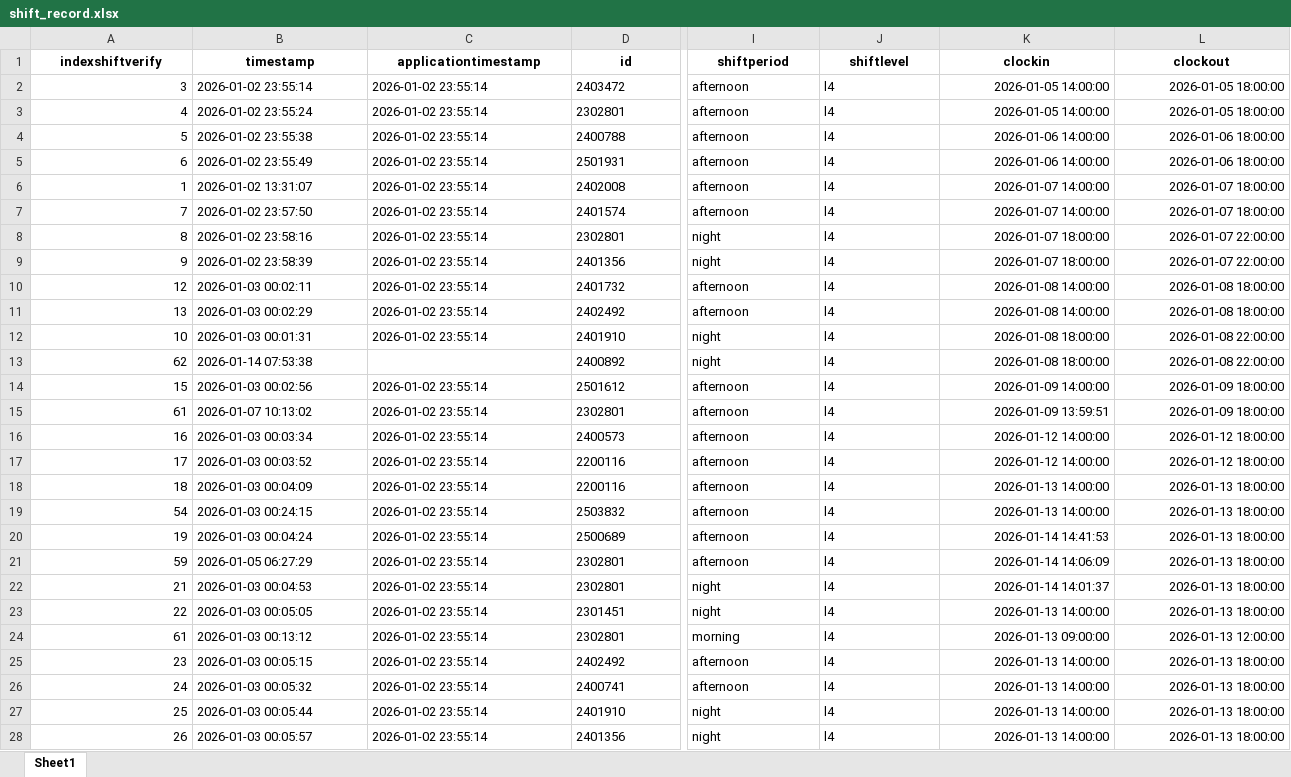
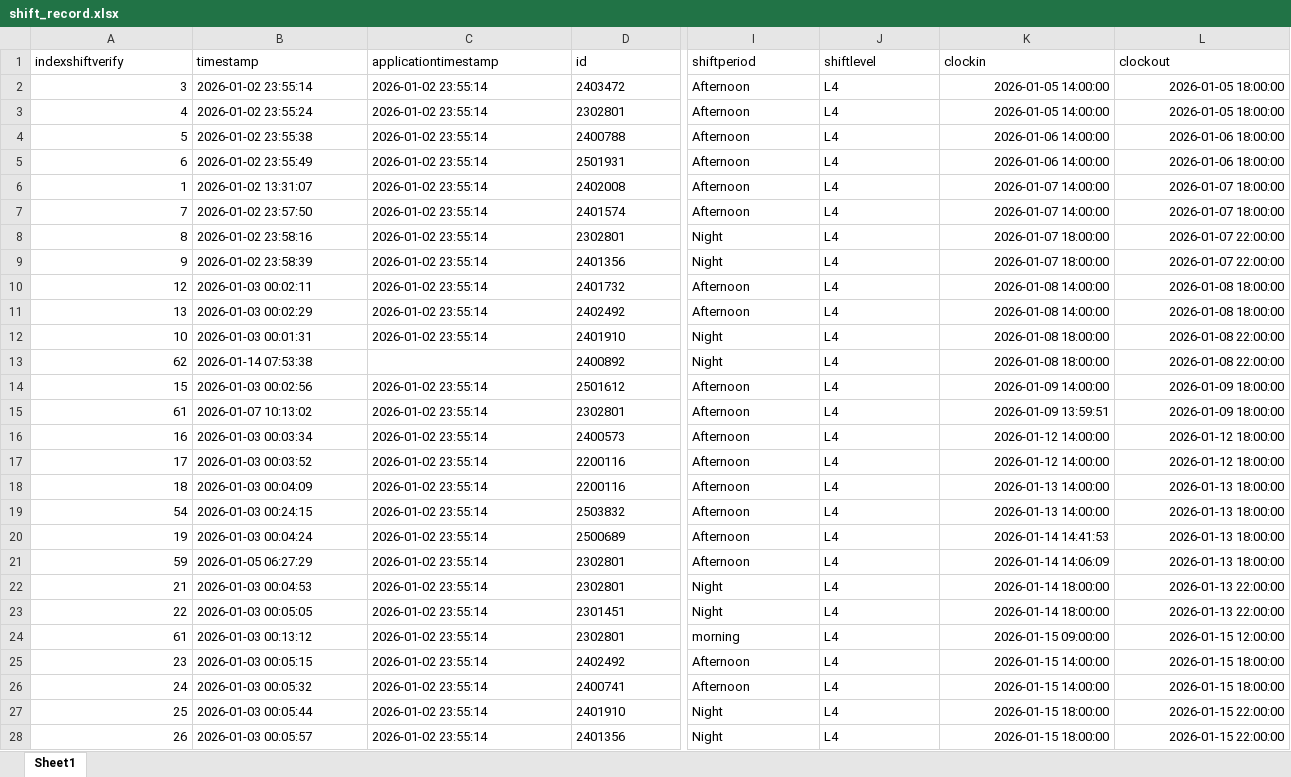
Before and after one commit to cyinggg/POD_StudentTalentWeb, an Excel workbook: data/shift_record.xlsx, sheet Sheet1, drawn as a sheet; only a part is shown, gaps mark what is left out; values as stored, in another font and other column widths than the file's, no borders; the diff covers the shown part only; the diff names each change by its address in the sheet, - before the commit and + after, or states it on an @@ line.

```diff
--- a/data/shift_record.xlsx (sheet Sheet1)
+++ b/data/shift_record.xlsx (sheet Sheet1)
@@ A1:L1 bold: on → off, alignment: center → left @@
-I2:I7 (shiftperiod): afternoon
+I2:I7 (shiftperiod): Afternoon
-J2:J28 (shiftlevel): l4
+J2:J28 (shiftlevel): L4
-I8:I9 (shiftperiod): night
+I8:I9 (shiftperiod): Night
-I10:I11 (shiftperiod): afternoon
+I10:I11 (shiftperiod): Afternoon
-I12:I13 (shiftperiod): night
+I12:I13 (shiftperiod): Night
-I14:I21 (shiftperiod): afternoon
+I14:I21 (shiftperiod): Afternoon
-I22:I23 (shiftperiod): night
+I22:I23 (shiftperiod): Night
-K22 (clockin): 2026-01-14 14:01:37
+K22 (clockin): 2026-01-14 18:00:00
-L22:L23 (clockout): 2026-01-13 18:00:00
+L22:L23 (clockout): 2026-01-13 22:00:00
-K23 (clockin): 2026-01-13 14:00:00
+K23 (clockin): 2026-01-14 18:00:00
-K24 (clockin): 2026-01-13 09:00:00
+K24 (clockin): 2026-01-15 09:00:00
-L24 (clockout): 2026-01-13 12:00:00
+L24 (clockout): 2026-01-15 12:00:00
-I25:I26 (shiftperiod): afternoon
+I25:I26 (shiftperiod): Afternoon
-K25:K26 (clockin): 2026-01-13 14:00:00
+K25:K26 (clockin): 2026-01-15 14:00:00
-L25:L26 (clockout): 2026-01-13 18:00:00
+L25:L26 (clockout): 2026-01-15 18:00:00
-I27:I28 (shiftperiod): night
+I27:I28 (shiftperiod): Night
-K27:K28 (clockin): 2026-01-13 14:00:00
+K27:K28 (clockin): 2026-01-15 18:00:00
-L27:L28 (clockout): 2026-01-13 18:00:00
+L27:L28 (clockout): 2026-01-15 22:00:00
```
Also changed, not shown: 4 added rows, 5 removed rows, 100 edited cells and cell formats elsewhere in this sheet, data/account.xlsx, data/shift_application.xlsx.
